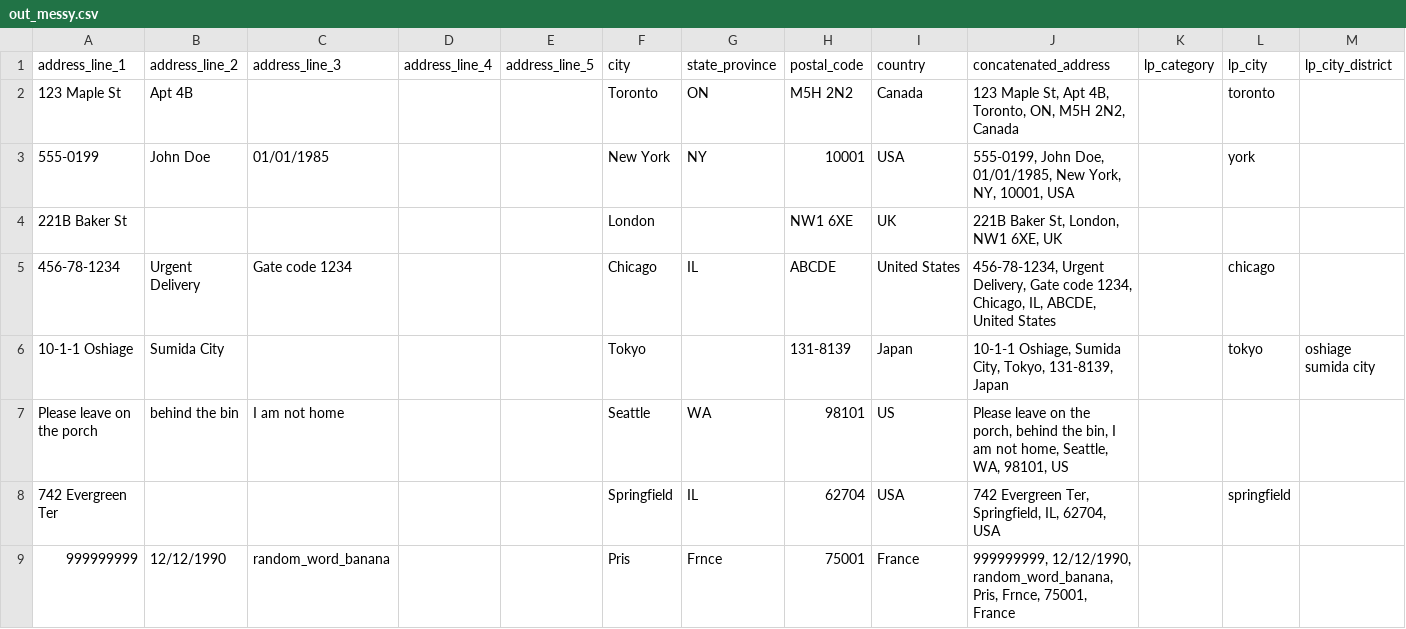
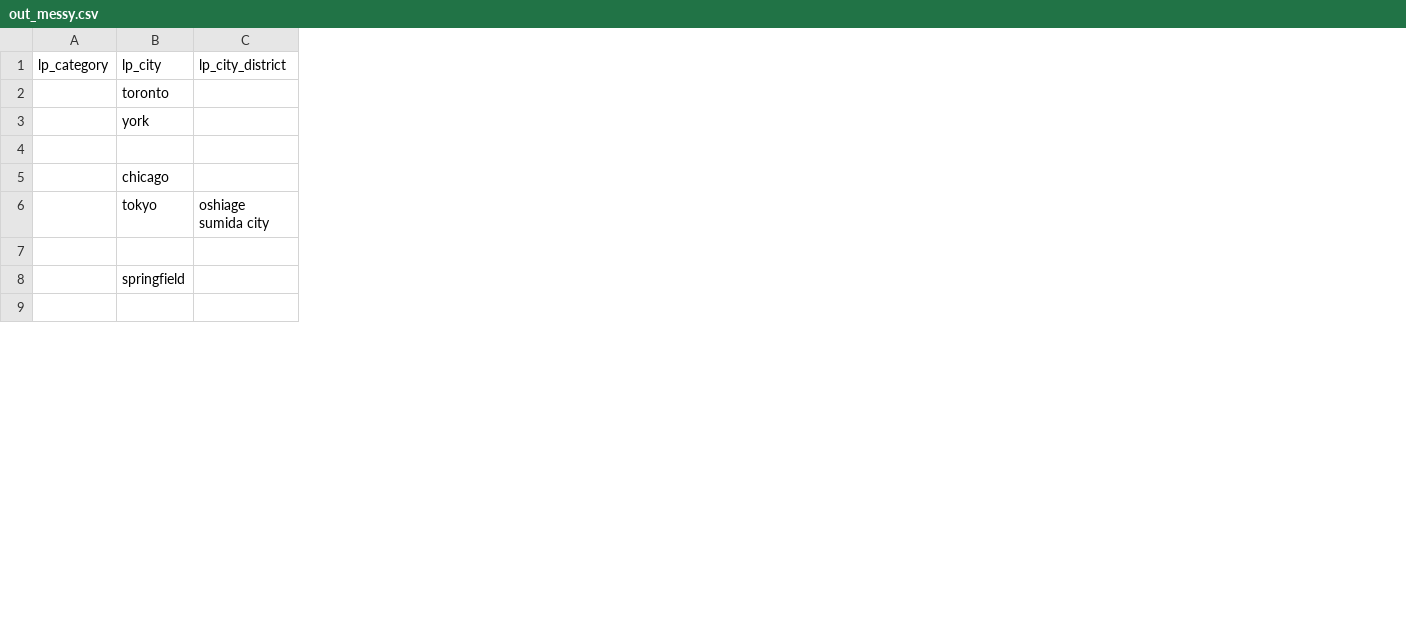
Before and after one commit to dsrikant/address-cleanser, a CSV file: out_messy.csv, drawn as a sheet; only a part is shown; the diff names each change by its address in the sheet, - before the commit and + after, or states it on an @@ line.

```diff
--- a/out_messy.csv
+++ b/out_messy.csv
-column A (address_line_1), rows 2-9: 123 Maple St | 555-0199 | 221B Baker St | 456-78-1234 | 10-1-1 Oshiage | Please leave on the porch | 742 Evergreen Ter | 999999999
-column B (address_line_2), rows 2-9: Apt 4B | John Doe |  | Urgent Delivery | Sumida City | behind the bin |  | 12/12/1990
-column C (address_line_3), rows 3-9: 01/01/1985 |  | Gate code 1234 |  | I am not home |  | random_word_banana
-column D (address_line_4), empty
-column E (address_line_5), empty
-column F (city), rows 2-9: Toronto | New York | London | Chicago | Tokyo | Seattle | Springfield | Pris
-column G (state_province), rows 2-9: ON | NY |  | IL |  | WA | IL | Frnce
-column H (postal_code), rows 2-9: M5H 2N2 | 10001 | NW1 6XE | ABCDE | 131-8139 | 98101 | 62704 | 75001
-column I (country), rows 2-9: Canada | USA | UK | United States | Japan | US | USA | France
-column J (concatenated_address), rows 2-9: 123 Maple St, Apt 4B, Toronto, ON, M5H 2N2, Canada | 555-0199, John Doe, 01/01/1985, New York, NY, 10001, USA | 221B Baker St, London, NW1 6XE, UK | 456-78-1234, Urgent Delivery, Gate code 1234, Chicago, IL, ABCDE, United States | 10-1-1 Oshiage, Sumida City, Tokyo, 131-8139, Japan | Please leave on the porch, behind the bin, I am not home, Seattle, WA, 98101, US | 742 Evergreen Ter, Springfield, IL, 62704, USA | 999999999, 12/12/1990, random_word_banana, Pris, Frnce, 75001, France
```
Also changed, not shown: 1 other file.
